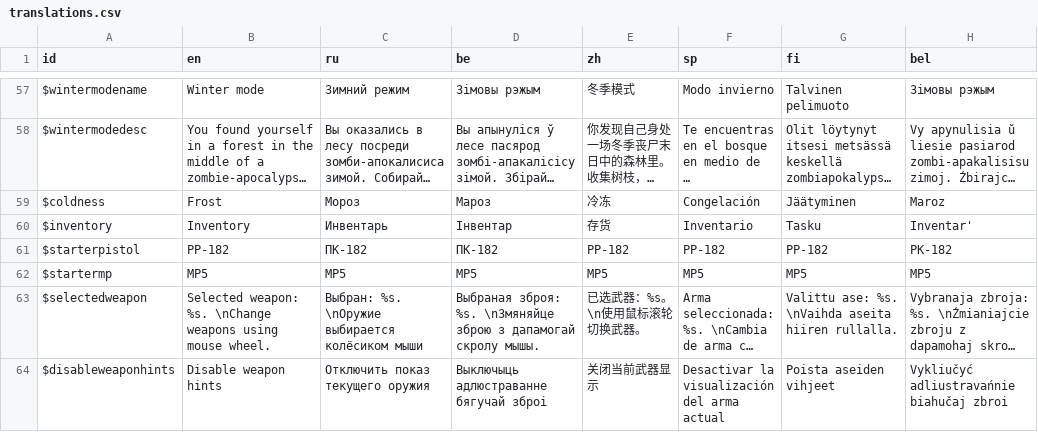
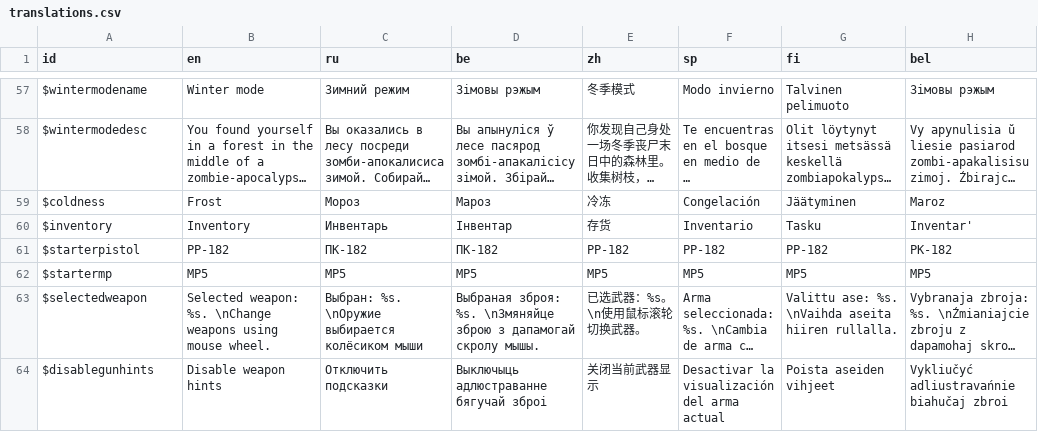
Before and after one commit to klodskateam/zurvival-remastered, a CSV file: Translation/translations.csv, drawn as a sheet; only a part is shown, gaps mark what is left out; long unchanged cells end in …; the diff names each change by its address in the sheet, - before the commit and + after, or states it on an @@ line.

```diff
--- a/Translation/translations.csv
+++ b/Translation/translations.csv
-A64 (id): $disableweaponhints
+A64 (id): $disablegunhints
-C64 (ru): Отключить показ текущего оружия
+C64 (ru): Отключить подсказки
```
Also changed, not shown: 1 other file.
